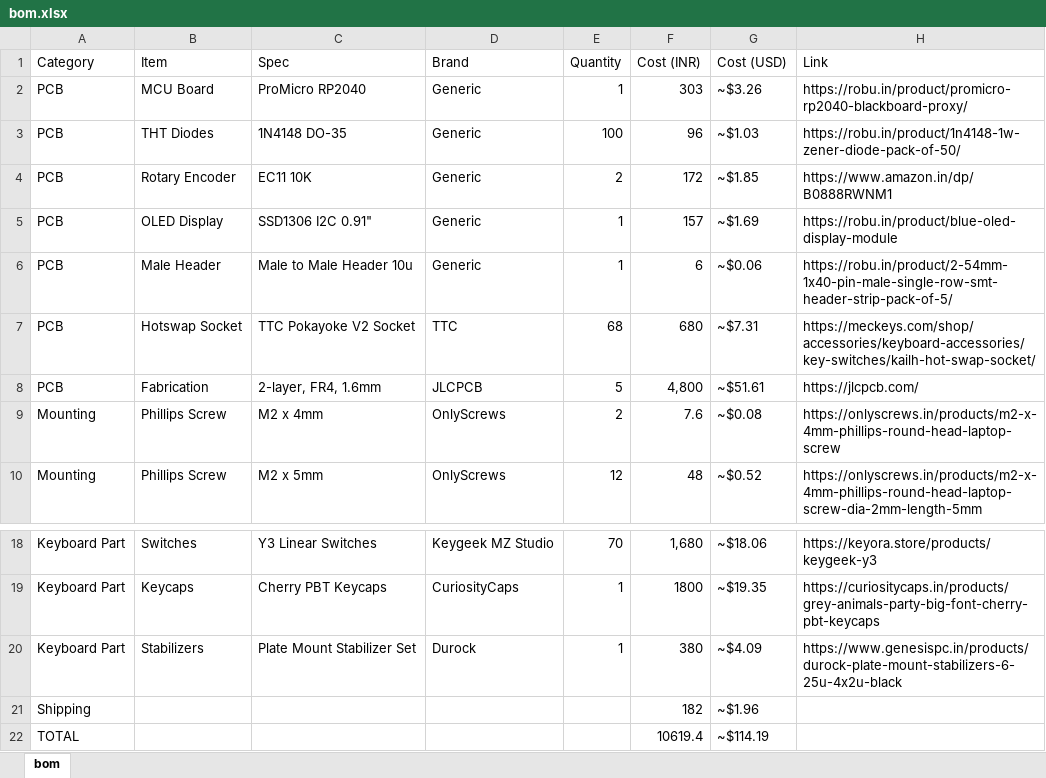
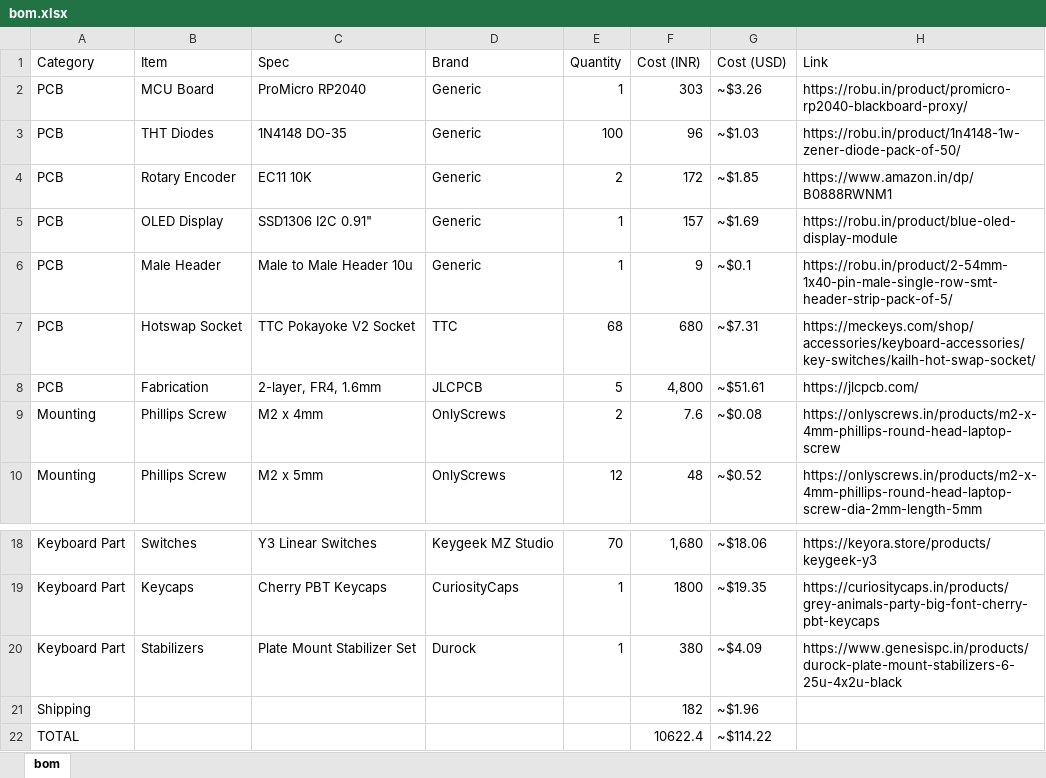
Before and after one commit to nxrmqlly/sheaf65, an Excel workbook: Hardware/bom/bom.xlsx, sheet bom, drawn as a sheet; only a part is shown, gaps mark what is left out; values as stored, in another font and other column widths than the file's, no borders; removed rows and columns are numbered as before the commit, all else as after; the diff names each change by its address in the sheet, - before the commit and + after, or states it on an @@ line.

```diff
--- a/Hardware/bom/bom.xlsx (sheet bom)
+++ b/Hardware/bom/bom.xlsx (sheet bom)
-F6 (Cost (INR)): 6
+F6 (Cost (INR)): 9
-G6 (Cost (USD)): ~$0.06
+G6 (Cost (USD)): ~$0.1
-row 22: TOTAL |  |  |  |  | 10619.4 | ~$114.19
+row 22: TOTAL |  |  |  |  | 10622.4 | ~$114.22
```
Also changed, not shown: 1 other file.
